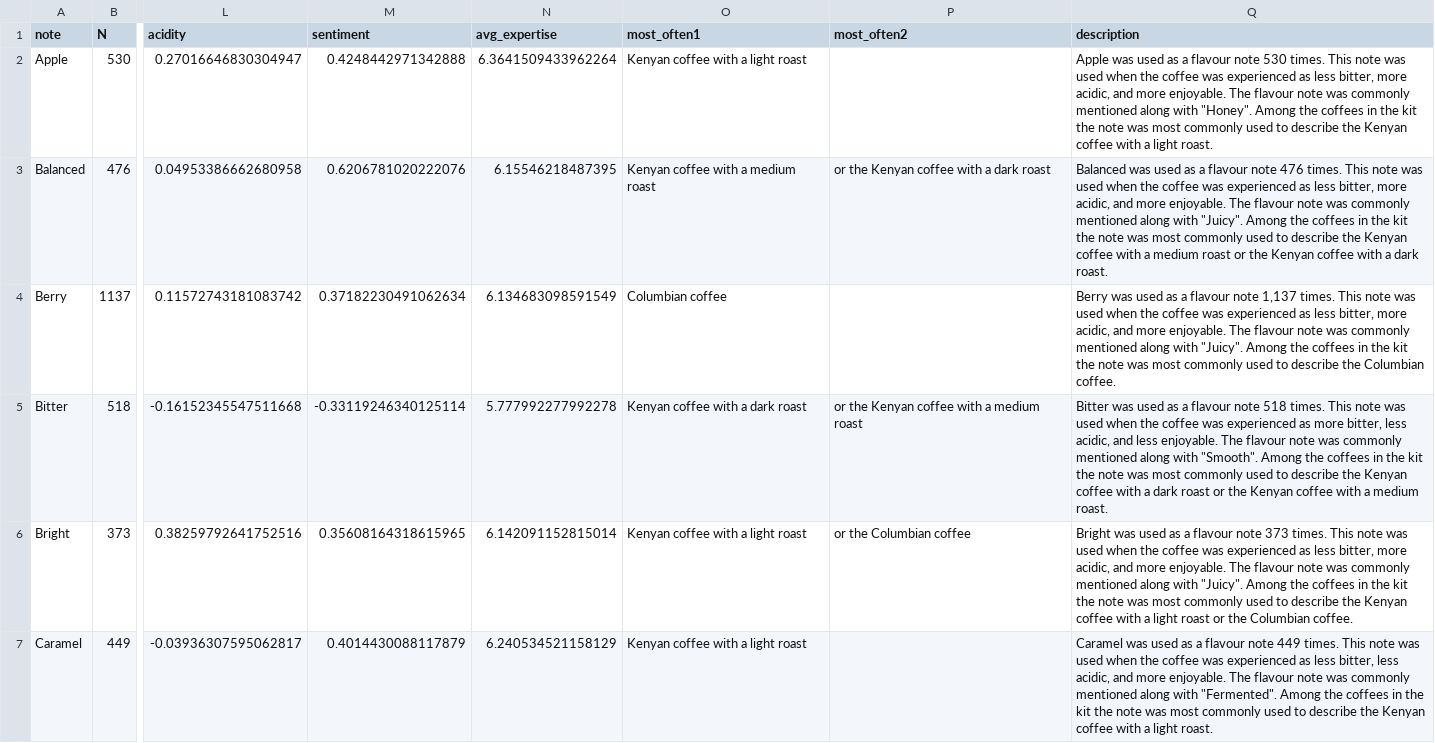
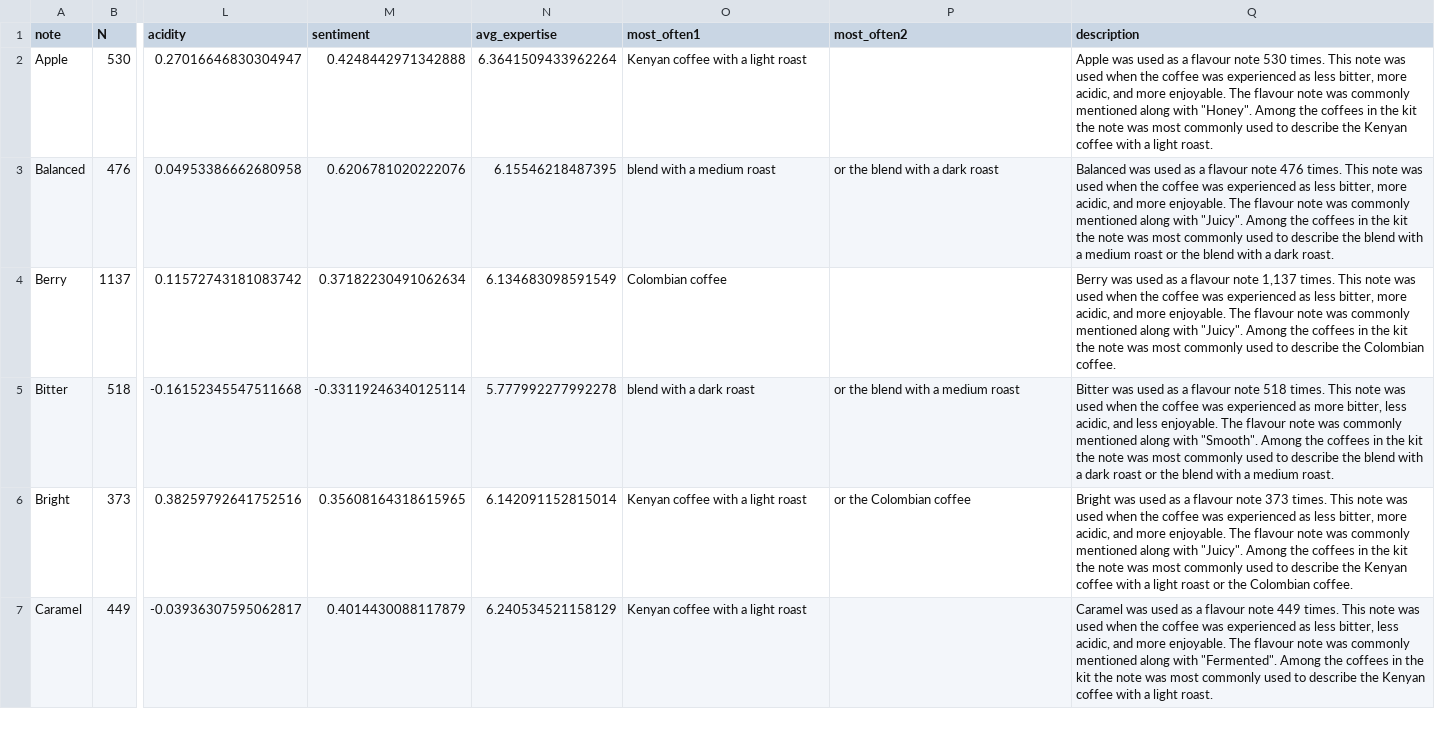
Before and after one commit to freierson/coffee-table, a CSV file: table_data.csv, drawn as a sheet; only a part is shown, gaps mark what is left out; the diff covers the shown part only; the diff names each change by its address in the sheet, - before the commit and + after, or states it on an @@ line.

Commit message:
Updated description, TTS, and cleaned up repo

```diff
--- a/table_data.csv
+++ b/table_data.csv
-O3 (most_often1): Kenyan coffee with a medium roast
+O3 (most_often1): blend with a medium roast
-P3 (most_often2): or the Kenyan coffee with a dark roast
+P3 (most_often2): or the blend with a dark roast
-Q3 (description): …describe the Kenyan coffee with a medium roast or the Kenyan coffee with a…
+Q3 (description): …describe the blend with a medium roast or the blend with a…
-O4 (most_often1): Columbian coffee
+O4 (most_often1): Colombian coffee
-Q4 (description): …describe the Columbian coffee.
+Q4 (description): …describe the Colombian coffee.
-O5 (most_often1): Kenyan coffee with a dark roast
+O5 (most_often1): blend with a dark roast
-P5 (most_often2): or the Kenyan coffee with a medium roast
+P5 (most_often2): or the blend with a medium roast
-Q5 (description): …describe the Kenyan coffee with a dark roast or the Kenyan coffee with a…
+Q5 (description): …describe the blend with a dark roast or the blend with a…
-P6 (most_often2): or the Columbian coffee
+P6 (most_often2): or the Colombian coffee
-Q6 (description): …or the Columbian coffee.
+Q6 (description): …or the Colombian coffee.
```
Also changed, not shown: 25 edited cells elsewhere in this file, 41 other files.
